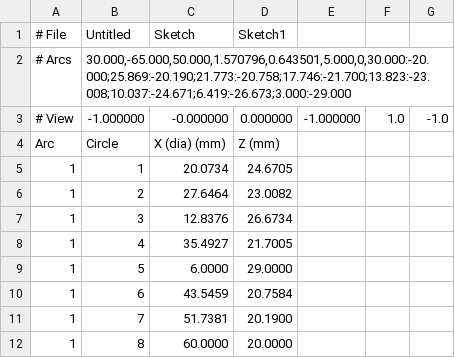
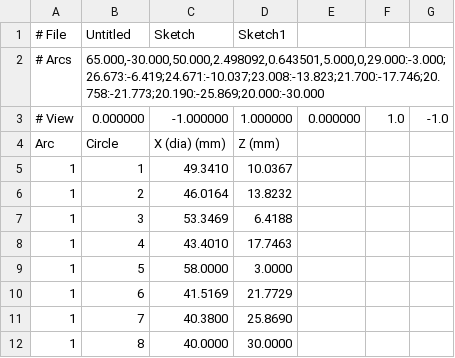
Before and after one commit to mattdennison77/arc-circle-fill, a CSV file: arc_circle_report.csv, drawn as a sheet.

Commit message:
Arc Circle Fill update

```diff
--- a/arc_circle_report.csv
+++ b/arc_circle_report.csv
@@ -1,12 +1,12 @@
 # File,Untitled,Sketch,Sketch1
-# Arcs,"30.000,-65.000,50.000,1.570796,0.643501,5.000,0,30.000:-20.000;25.869:-20.190;21.773:-20.758;17.746:-21.700;13.823:-23.008;10.037:-24.671;6.419:-26.673;3.000:-29.000"
-# View,-1.000000,-0.000000,0.000000,-1.000000,1.0,-1.0
+# Arcs,"65.000,-30.000,50.000,2.498092,0.643501,5.000,0,29.000:-3.000;26.673:-6.419;24.671:-10.037;23.008:-13.823;21.700:-17.746;20.758:-21.773;20.190:-25.869;20.000:-30.000"
+# View,0.000000,-1.000000,1.000000,0.000000,1.0,-1.0
 Arc,Circle,X (dia) (mm),Z (mm)
-1,1,20.0734,24.6705
-1,2,27.6464,23.0082
-1,3,12.8376,26.6734
-1,4,35.4927,21.7005
-1,5,6.0000,29.0000
-1,6,43.5459,20.7584
-1,7,51.7381,20.1900
-1,8,60.0000,20.0000
+1,1,49.3410,10.0367
+1,2,46.0164,13.8232
+1,3,53.3469,6.4188
+1,4,43.4010,17.7463
+1,5,58.0000,3.0000
+1,6,41.5169,21.7729
+1,7,40.3800,25.8690
+1,8,40.0000,30.0000
```
Also changed, not shown: 1 other file.
